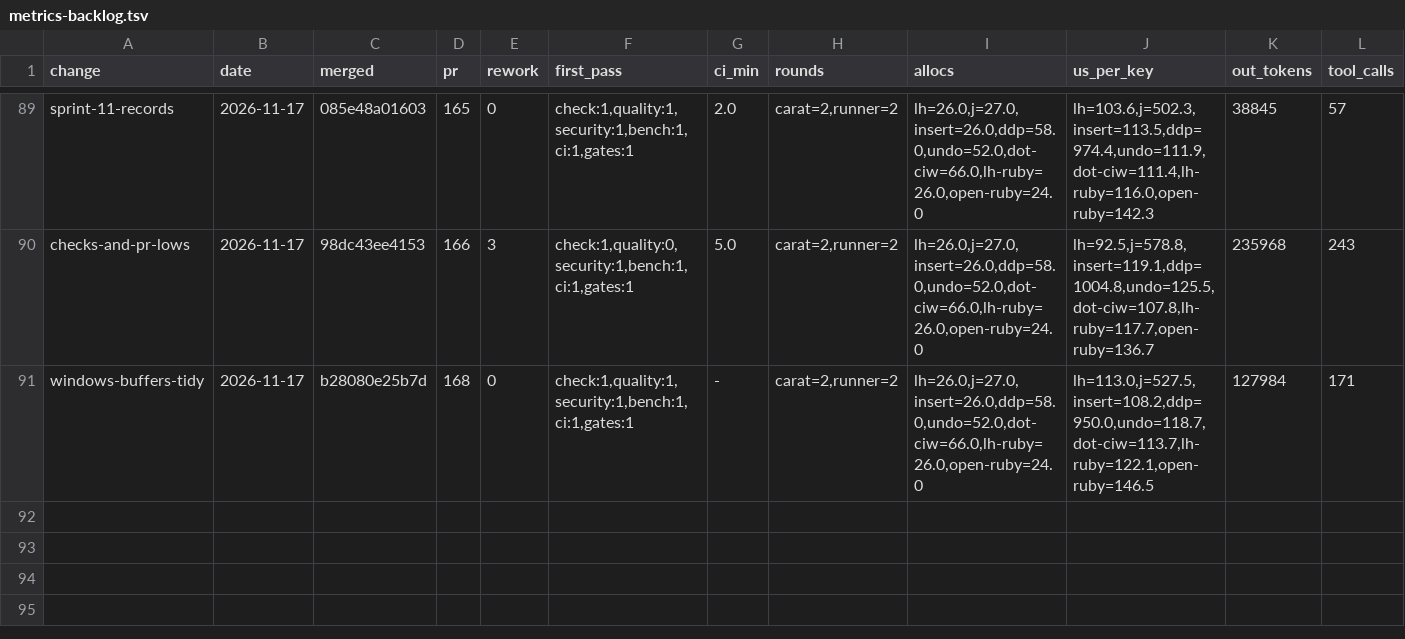
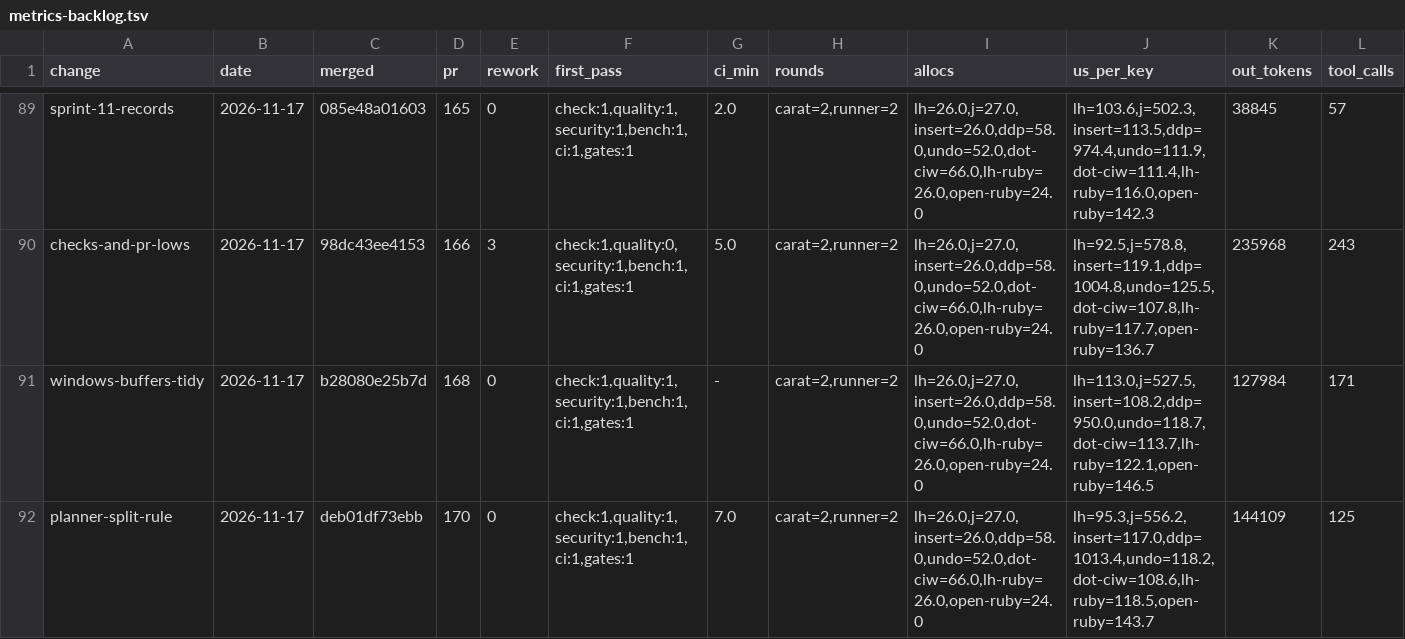
Before and after one commit to oraul/carat, a TSV file: docs/metrics-backlog.tsv, drawn as a sheet; only a part is shown, gaps mark what is left out; rows hold the shown columns only; the diff names each change by its address in the sheet, - before the commit and + after, or states it on an @@ line.

```diff
--- a/docs/metrics-backlog.tsv
+++ b/docs/metrics-backlog.tsv
+row 92: planner-split-rule | 2026-11-17 | deb01df73ebb | 170 | 0 | check:1,quality:1,security:1,bench:1,ci:1,gates:1 | 7.0 | carat=2,runner=2 | lh=26.0,j=27.0,insert=26.0,ddp=58.0,undo=52.0,dot-ciw=66.0,lh-ruby=26.0,open-ruby=24.0 | lh=95.3,j=556.2,insert=117.0,ddp=1013.4,undo=118.2,dot-ciw=108.6,lh-ruby=118.5,open-ruby=143.7 | 144109 | 125
```
Also changed, not shown: docs/metrics-feature.tsv, docs/sprints.tsv, 17 other files.
